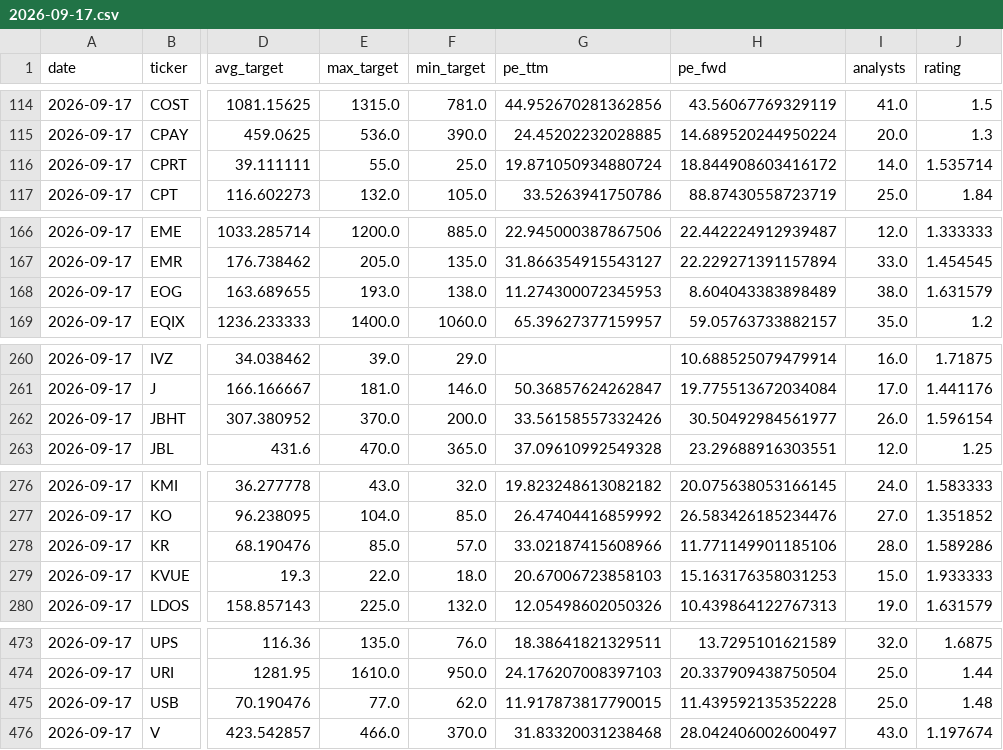
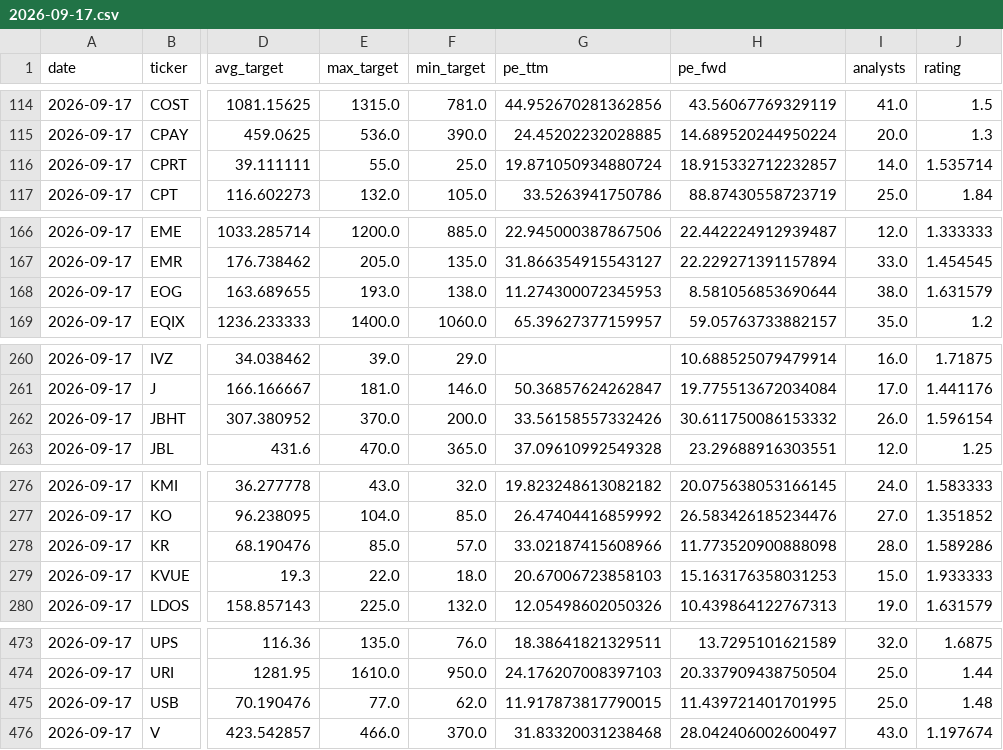
Before and after one commit to xignoe/tradeAssist, a CSV file: data/2026-09-17.csv, drawn as a sheet; only a part is shown, gaps mark what is left out; the diff names each change by its address in the sheet, - before the commit and + after, or states it on an @@ line.

```diff
--- a/data/2026-09-17.csv
+++ b/data/2026-09-17.csv
-H116 (pe_fwd): 18.844908603416172
+H116 (pe_fwd): 18.915332712232857
-H168 (pe_fwd): 8.604043383898489
+H168 (pe_fwd): 8.581056853690644
-H262 (pe_fwd): 30.50492984561977
+H262 (pe_fwd): 30.611750086153332
-H278 (pe_fwd): 11.771149901185106
+H278 (pe_fwd): 11.773520900888098
-H475 (pe_fwd): 11.439592135352228
+H475 (pe_fwd): 11.439721401701995
```
Also changed, not shown: 1 other file.
